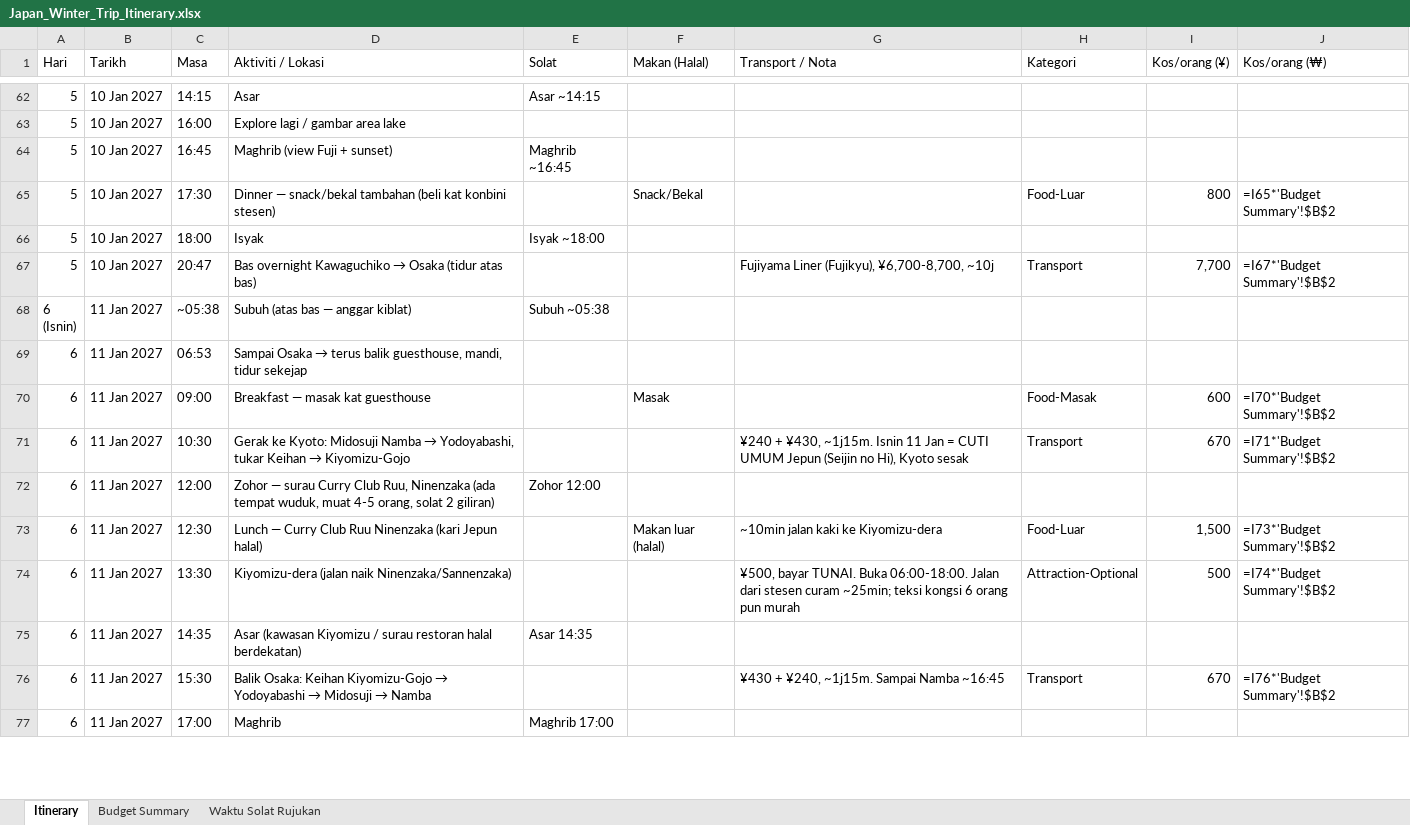
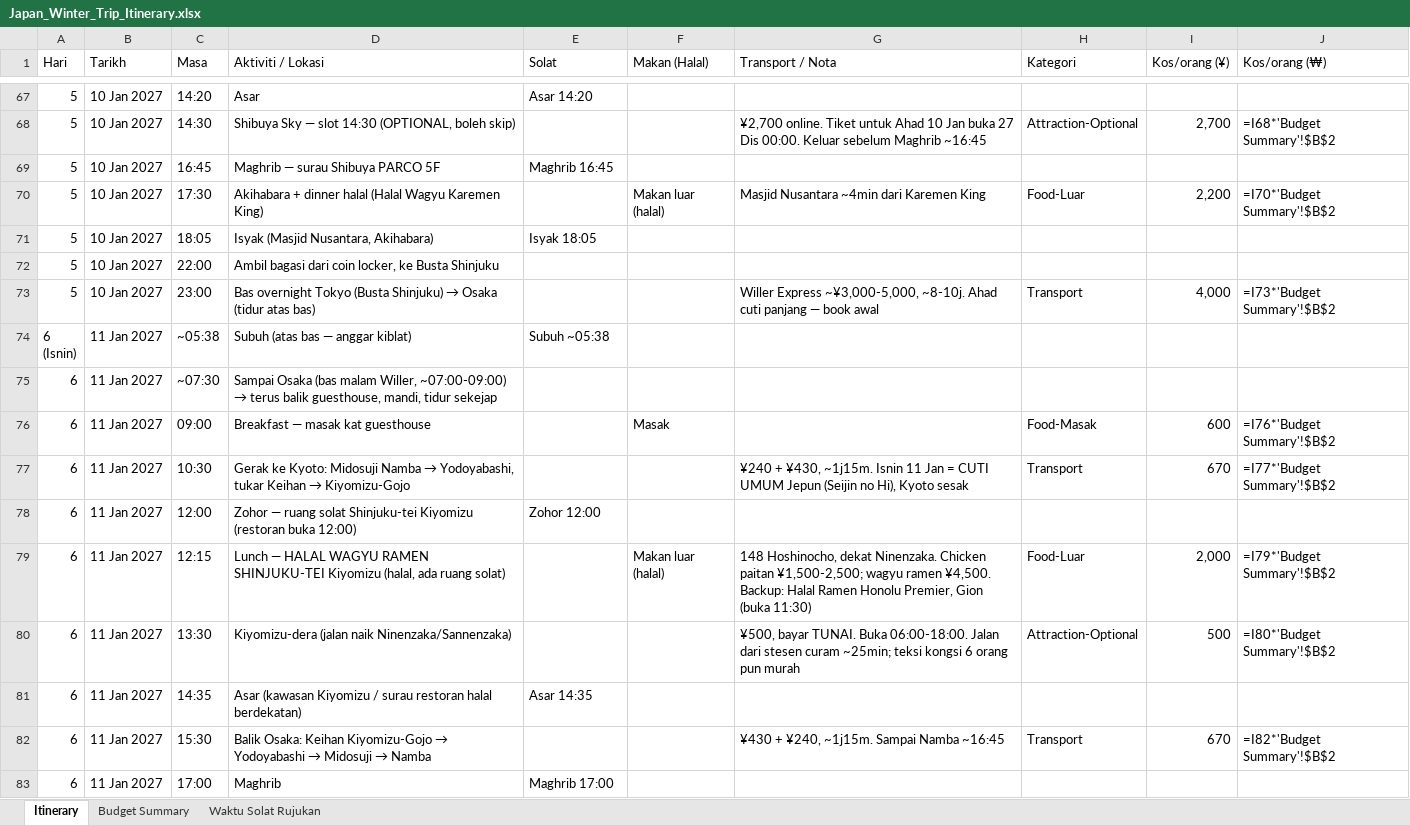
Before and after one commit to Irfnaimann02/japan-winter-trip-2027, an Excel workbook: Japan_Winter_Trip_Itinerary.xlsx, sheet Itinerary, drawn as a sheet; only a part is shown, gaps mark what is left out; values as stored, in another font and other column widths than the file's, no cell formats; formulas without a stored value are shown as written; removed rows and columns are numbered as before the commit, all else as after; the diff covers the shown part only; the diff names each change by its address in the sheet, - before the commit and + after, or states it on an @@ line.

```diff
--- a/Japan_Winter_Trip_Itinerary.xlsx (sheet Itinerary)
+++ b/Japan_Winter_Trip_Itinerary.xlsx (sheet Itinerary)
-C67 (Masa): 14:15
+C67 (Masa): 14:20
-E67 (Solat): Asar ~14:15
+E67 (Solat): Asar 14:20
-row 63: 5 | 10 Jan 2027 | 16:00 | Explore lagi / gambar area lake
+row 68: 5 | 10 Jan 2027 | 14:30 | Shibuya Sky — slot 14:30 (OPTIONAL, boleh skip) |  |  | ¥2,700 online. Tiket untuk Ahad 10 Jan buka 27 Dis 00:00. Keluar sebelum Maghrib ~16:45 | Attraction-Optional | 2,700 | =I68*'Budget Summary'!$B$2
-D69 (Aktiviti / Lokasi): Maghrib (view Fuji + sunset)
+D69 (Aktiviti / Lokasi): Maghrib — surau Shibuya PARCO 5F
-E69 (Solat): Maghrib ~16:45
+E69 (Solat): Maghrib 16:45
-D70 (Aktiviti / Lokasi): Dinner — snack/bekal tambahan (beli kat konbini stesen)
+D70 (Aktiviti / Lokasi): Akihabara + dinner halal (Halal Wagyu Karemen King)
-F70 (Makan (Halal)): Snack/Bekal
+F70 (Makan (Halal)): Makan luar (halal)
-G70 (Transport / Nota): (empty)
+G70 (Transport / Nota): Masjid Nusantara ~4min dari Karemen King
-I70 (Kos/orang (¥)): 800
+I70 (Kos/orang (¥)): 2,200
-J70 (Kos/orang (₩)): =I65*'Budget Summary'!$B$2
+J70 (Kos/orang (₩)): =I70*'Budget Summary'!$B$2
-C71 (Masa): 18:00
+C71 (Masa): 18:05
-D71 (Aktiviti / Lokasi): Isyak
+D71 (Aktiviti / Lokasi): Isyak (Masjid Nusantara, Akihabara)
-E71 (Solat): Isyak ~18:00
+E71 (Solat): Isyak 18:05
+row 72: 5 | 10 Jan 2027 | 22:00 | Ambil bagasi dari coin locker, ke Busta Shinjuku
-C73 (Masa): 20:47
+C73 (Masa): 23:00
@@ D73 (Aktiviti / Lokasi): Bas overnight Kawaguchiko → Osaka… → Bas overnight Tokyo (Busta Shinjuku) → Osaka… @@
-G73 (Transport / Nota): Fujiyama Liner (Fujikyu), ¥6,700-8,700, ~10j
+G73 (Transport / Nota): Willer Express ~¥3,000-5,000, ~8-10j. Ahad cuti panjang — book awal
-I73 (Kos/orang (¥)): 7,700
+I73 (Kos/orang (¥)): 4,000
-J73 (Kos/orang (₩)): =I67*'Budget Summary'!$B$2
+J73 (Kos/orang (₩)): =I73*'Budget Summary'!$B$2
-C75 (Masa): 06:53
+C75 (Masa): ~07:30
@@ D75 (Aktiviti / Lokasi): Sampai Osaka → terus… → Sampai Osaka (bas malam Willer, ~07:00-09:00) → terus… @@
-J76 (Kos/orang (₩)): =I70*'Budget Summary'!$B$2
+J76 (Kos/orang (₩)): =I76*'Budget Summary'!$B$2
-J77 (Kos/orang (₩)): =I71*'Budget Summary'!$B$2
+J77 (Kos/orang (₩)): =I77*'Budget Summary'!$B$2
-D78 (Aktiviti / Lokasi): Zohor — surau Curry Club Ruu, Ninenzaka (ada tempat wuduk, muat 4-5 orang, solat 2 giliran)
+D78 (Aktiviti / Lokasi): Zohor — ruang solat Shinjuku-tei Kiyomizu (restoran buka 12:00)
-C79 (Masa): 12:30
+C79 (Masa): 12:15
-D79 (Aktiviti / Lokasi): Lunch — Curry Club Ruu Ninenzaka (kari Jepun halal)
+D79 (Aktiviti / Lokasi): Lunch — HALAL WAGYU RAMEN SHINJUKU-TEI Kiyomizu (halal, ada ruang solat)
-G79 (Transport / Nota): ~10min jalan kaki ke Kiyomizu-dera
+G79 (Transport / Nota): 148 Hoshinocho, dekat Ninenzaka. Chicken paitan ¥1,500-2,500; wagyu ramen ¥4,500. Backup: Halal Ramen Honolu Premier, Gion (buka 11:30)
-I79 (Kos/orang (¥)): 1,500
+I79 (Kos/orang (¥)): 2,000
-J79 (Kos/orang (₩)): =I73*'Budget Summary'!$B$2
+J79 (Kos/orang (₩)): =I79*'Budget Summary'!$B$2
-J80 (Kos/orang (₩)): =I74*'Budget Summary'!$B$2
+J80 (Kos/orang (₩)): =I80*'Budget Summary'!$B$2
-J82 (Kos/orang (₩)): =I76*'Budget Summary'!$B$2
+J82 (Kos/orang (₩)): =I82*'Budget Summary'!$B$2
```
Also changed, not shown: 7 added rows, 2 removed rows and 58 edited cells elsewhere in this sheet, sheet Budget Summary, sheet Waktu Solat Rujukan, cell formats, 3 other files.
